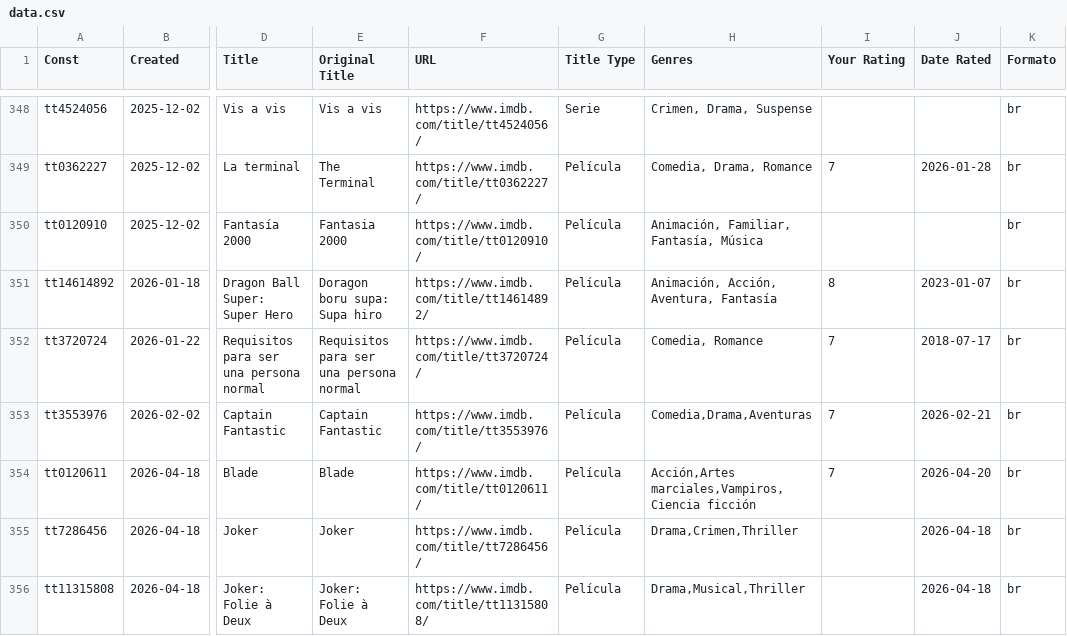
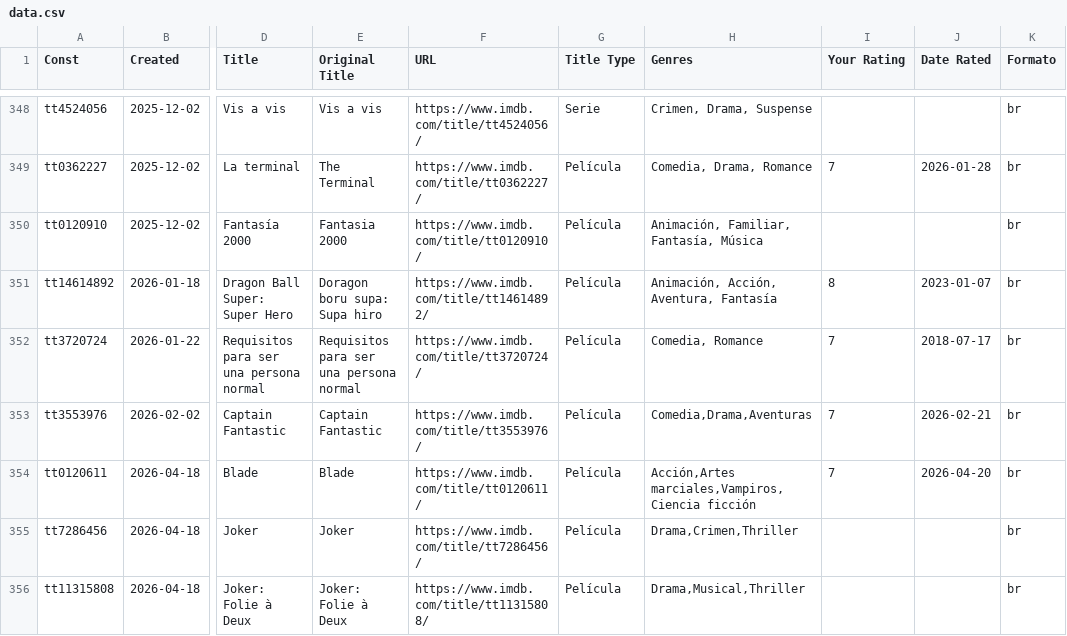
Before and after one commit to naoxink/tengoenbr, a CSV file: data.csv, drawn as a sheet; only a part is shown, gaps mark what is left out; the diff names each change by its address in the sheet, - before the commit and + after, or states it on an @@ line.

```diff
--- a/data.csv
+++ b/data.csv
-J355:J356 (Date Rated): 2026-04-18
+J355:J356 (Date Rated): (empty)
```
Also changed, not shown: 2 other files.
